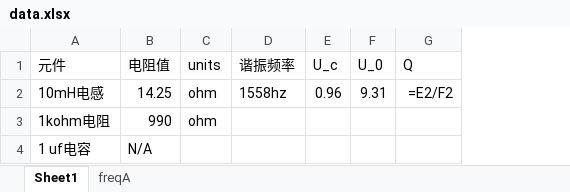
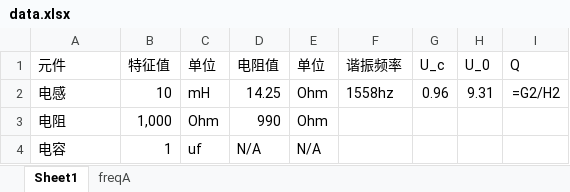
Before and after one commit to LantoZheng/Code, an Excel workbook: Experiments/Fundamental_physics/RLC_table/data/data.xlsx, sheet Sheet1, drawn as a sheet; values as stored, in another font and other column widths than the file's, no borders; formulas without a stored value are shown as written; removed rows and columns are numbered as before the commit, all else as after; the diff names each change by its address in the sheet, - before the commit and + after, or states it on an @@ line.

```diff
--- a/Experiments/Fundamental_physics/RLC_table/data/data.xlsx (sheet Sheet1)
+++ b/Experiments/Fundamental_physics/RLC_table/data/data.xlsx (sheet Sheet1)
+column B (特征值), rows 2-4: 10 | 1,000 | 1
+column C (单位), rows 2-4: mH | Ohm | uf
-column C (units), rows 2-3: ohm | ohm
+column E (单位), rows 2-4: Ohm | Ohm | N/A
-A2 (元件): 10mH电感
+A2 (元件): 电感
-I2 (Q): =E2/F2
+I2 (Q): =G2/H2
-A3 (元件): 1kohm电阻
+A3 (元件): 电阻
-A4 (元件): 1 uf电容
+A4 (元件): 电容
```
Also changed, not shown: 13 other files.
